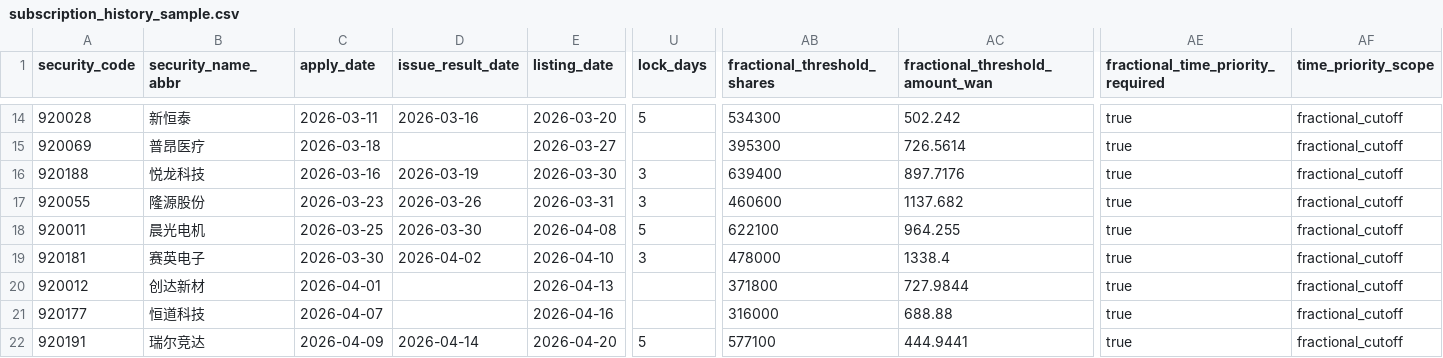
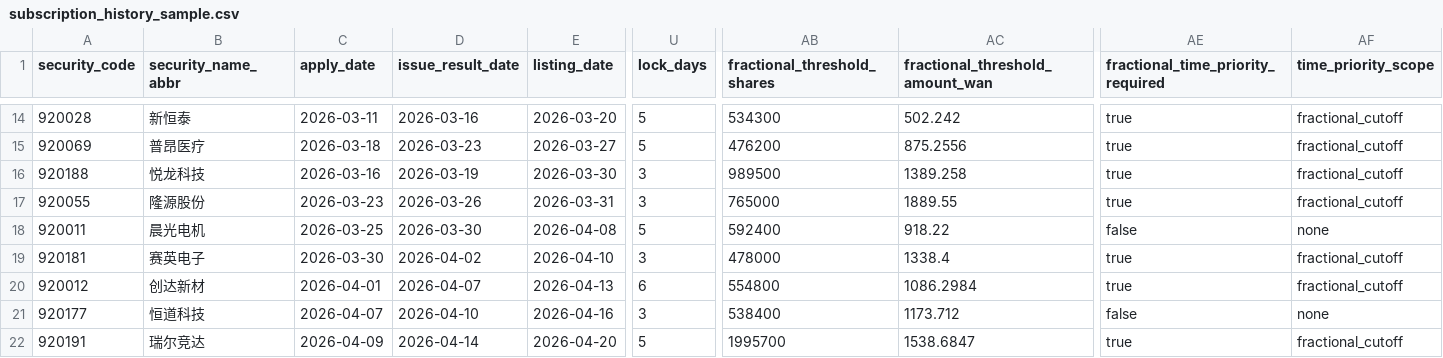
Before and after one commit to viconia828/BJ_IPO, a CSV file: data/offline_tuning/subscription_history_sample.csv, drawn as a sheet; only a part is shown, gaps mark what is left out; the diff covers the shown part only; the diff names each change by its address in the sheet, - before the commit and + after, or states it on an @@ line.

```diff
--- a/data/offline_tuning/subscription_history_sample.csv
+++ b/data/offline_tuning/subscription_history_sample.csv
-D15 (issue_result_date): (empty)
+D15 (issue_result_date): 2026-03-23
-U15 (lock_days): (empty)
+U15 (lock_days): 5
-AB15 (fractional_threshold_shares): 395300
+AB15 (fractional_threshold_shares): 476200
-AC15 (fractional_threshold_amount_wan): 726.5614
+AC15 (fractional_threshold_amount_wan): 875.2556
-AB16 (fractional_threshold_shares): 639400
+AB16 (fractional_threshold_shares): 989500
-AC16 (fractional_threshold_amount_wan): 897.7176
+AC16 (fractional_threshold_amount_wan): 1389.258
-AB17 (fractional_threshold_shares): 460600
+AB17 (fractional_threshold_shares): 765000
-AC17 (fractional_threshold_amount_wan): 1137.682
+AC17 (fractional_threshold_amount_wan): 1889.55
-AB18 (fractional_threshold_shares): 622100
+AB18 (fractional_threshold_shares): 592400
-AC18 (fractional_threshold_amount_wan): 964.255
+AC18 (fractional_threshold_amount_wan): 918.22
-AE18: true
+AE18: false
-AF18 (time_priority_scope): fractional_cutoff
+AF18 (time_priority_scope): none
-D20 (issue_result_date): (empty)
+D20 (issue_result_date): 2026-04-07
-U20 (lock_days): (empty)
+U20 (lock_days): 6
-AB20 (fractional_threshold_shares): 371800
+AB20 (fractional_threshold_shares): 554800
-AC20 (fractional_threshold_amount_wan): 727.9844
+AC20 (fractional_threshold_amount_wan): 1086.2984
-D21 (issue_result_date): (empty)
+D21 (issue_result_date): 2026-04-10
-U21 (lock_days): (empty)
+U21 (lock_days): 3
-AB21 (fractional_threshold_shares): 316000
+AB21 (fractional_threshold_shares): 538400
-AC21 (fractional_threshold_amount_wan): 688.88
+AC21 (fractional_threshold_amount_wan): 1173.712
-AE21: true
+AE21: false
-AF21 (time_priority_scope): fractional_cutoff
+AF21 (time_priority_scope): none
-AB22 (fractional_threshold_shares): 577100
+AB22 (fractional_threshold_shares): 1995700
-AC22 (fractional_threshold_amount_wan): 444.9441
+AC22 (fractional_threshold_amount_wan): 1538.6847
```
Also changed, not shown: 1 added row and 74 edited cells elsewhere in this file, data/offline_tuning/account_pool_history_points.csv, data/offline_tuning/subscription_ladder_labels.csv, 23 other files.
